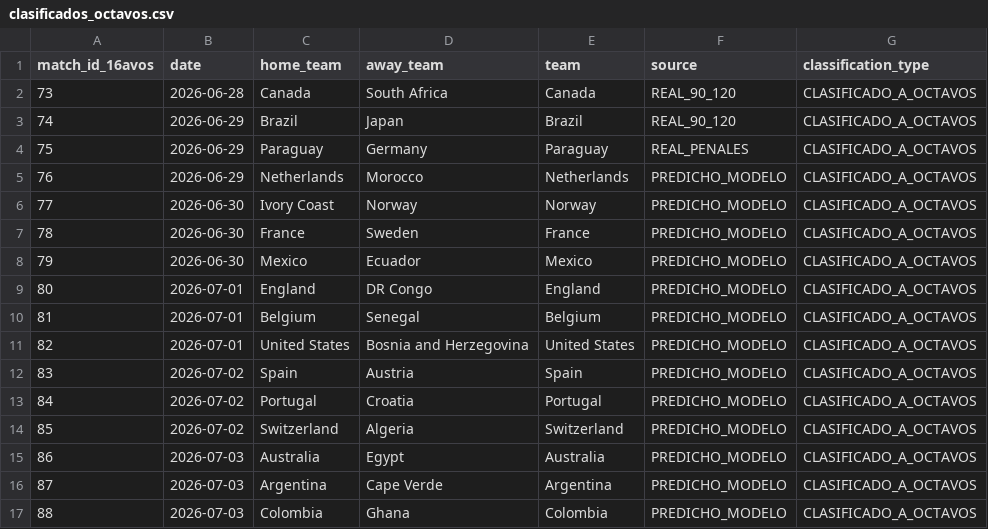
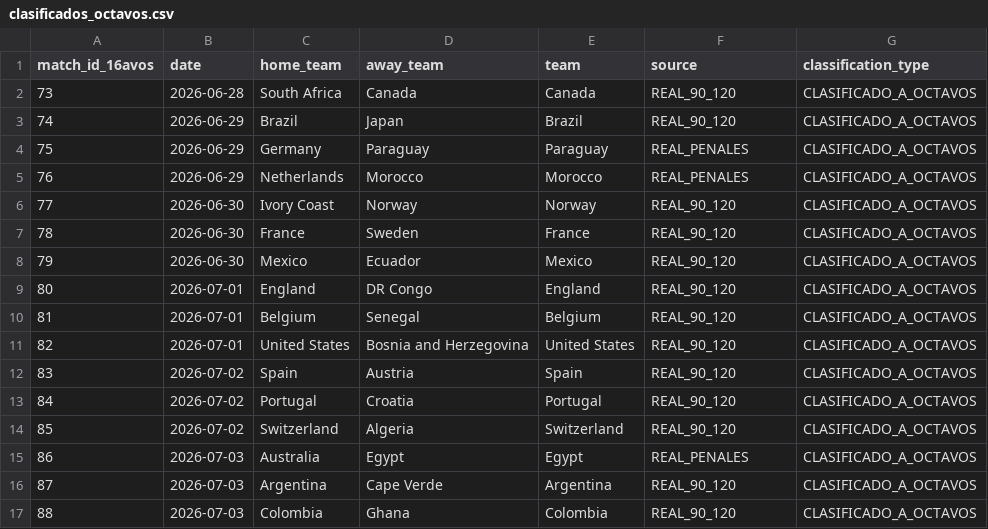
Before and after one commit to Jeanki07/prediccion-mundial-2026-regresion-contexto, a CSV file: outputs/clasificados_octavos.csv, drawn as a sheet.

```diff
--- a/outputs/clasificados_octavos.csv
+++ b/outputs/clasificados_octavos.csv
@@ -1,17 +1,17 @@
 match_id_16avos,date,home_team,away_team,team,source,classification_type
-73,2026-06-28,Canada,South Africa,Canada,REAL_90_120,CLASIFICADO_A_OCTAVOS
+73,2026-06-28,South Africa,Canada,Canada,REAL_90_120,CLASIFICADO_A_OCTAVOS
 74,2026-06-29,Brazil,Japan,Brazil,REAL_90_120,CLASIFICADO_A_OCTAVOS
-75,2026-06-29,Paraguay,Germany,Paraguay,REAL_PENALES,CLASIFICADO_A_OCTAVOS
-76,2026-06-29,Netherlands,Morocco,Netherlands,PREDICHO_MODELO,CLASIFICADO_A_OCTAVOS
-77,2026-06-30,Ivory Coast,Norway,Norway,PREDICHO_MODELO,CLASIFICADO_A_OCTAVOS
-78,2026-06-30,France,Sweden,France,PREDICHO_MODELO,CLASIFICADO_A_OCTAVOS
-79,2026-06-30,Mexico,Ecuador,Mexico,PREDICHO_MODELO,CLASIFICADO_A_OCTAVOS
-80,2026-07-01,England,DR Congo,England,PREDICHO_MODELO,CLASIFICADO_A_OCTAVOS
-81,2026-07-01,Belgium,Senegal,Belgium,PREDICHO_MODELO,CLASIFICADO_A_OCTAVOS
-82,2026-07-01,United States,Bosnia and Herzegovina,United States,PREDICHO_MODELO,CLASIFICADO_A_OCTAVOS
-83,2026-07-02,Spain,Austria,Spain,PREDICHO_MODELO,CLASIFICADO_A_OCTAVOS
-84,2026-07-02,Portugal,Croatia,Portugal,PREDICHO_MODELO,CLASIFICADO_A_OCTAVOS
-85,2026-07-02,Switzerland,Algeria,Switzerland,PREDICHO_MODELO,CLASIFICADO_A_OCTAVOS
-86,2026-07-03,Australia,Egypt,Australia,PREDICHO_MODELO,CLASIFICADO_A_OCTAVOS
-87,2026-07-03,Argentina,Cape Verde,Argentina,PREDICHO_MODELO,CLASIFICADO_A_OCTAVOS
-88,2026-07-03,Colombia,Ghana,Colombia,PREDICHO_MODELO,CLASIFICADO_A_OCTAVOS
+75,2026-06-29,Germany,Paraguay,Paraguay,REAL_PENALES,CLASIFICADO_A_OCTAVOS
+76,2026-06-29,Netherlands,Morocco,Morocco,REAL_PENALES,CLASIFICADO_A_OCTAVOS
+77,2026-06-30,Ivory Coast,Norway,Norway,REAL_90_120,CLASIFICADO_A_OCTAVOS
+78,2026-06-30,France,Sweden,France,REAL_90_120,CLASIFICADO_A_OCTAVOS
+79,2026-06-30,Mexico,Ecuador,Mexico,REAL_90_120,CLASIFICADO_A_OCTAVOS
+80,2026-07-01,England,DR Congo,England,REAL_90_120,CLASIFICADO_A_OCTAVOS
+81,2026-07-01,Belgium,Senegal,Belgium,REAL_90_120,CLASIFICADO_A_OCTAVOS
+82,2026-07-01,United States,Bosnia and Herzegovina,United States,REAL_90_120,CLASIFICADO_A_OCTAVOS
+83,2026-07-02,Spain,Austria,Spain,REAL_90_120,CLASIFICADO_A_OCTAVOS
+84,2026-07-02,Portugal,Croatia,Portugal,REAL_90_120,CLASIFICADO_A_OCTAVOS
+85,2026-07-02,Switzerland,Algeria,Switzerland,REAL_90_120,CLASIFICADO_A_OCTAVOS
+86,2026-07-03,Australia,Egypt,Egypt,REAL_PENALES,CLASIFICADO_A_OCTAVOS
+87,2026-07-03,Argentina,Cape Verde,Argentina,REAL_90_120,CLASIFICADO_A_OCTAVOS
+88,2026-07-03,Colombia,Ghana,Colombia,REAL_90_120,CLASIFICADO_A_OCTAVOS
```
Also changed, not shown: data/fixtures_16avos.csv, outputs/prediccion_16avos_a_octavos.csv, 45 other files.
